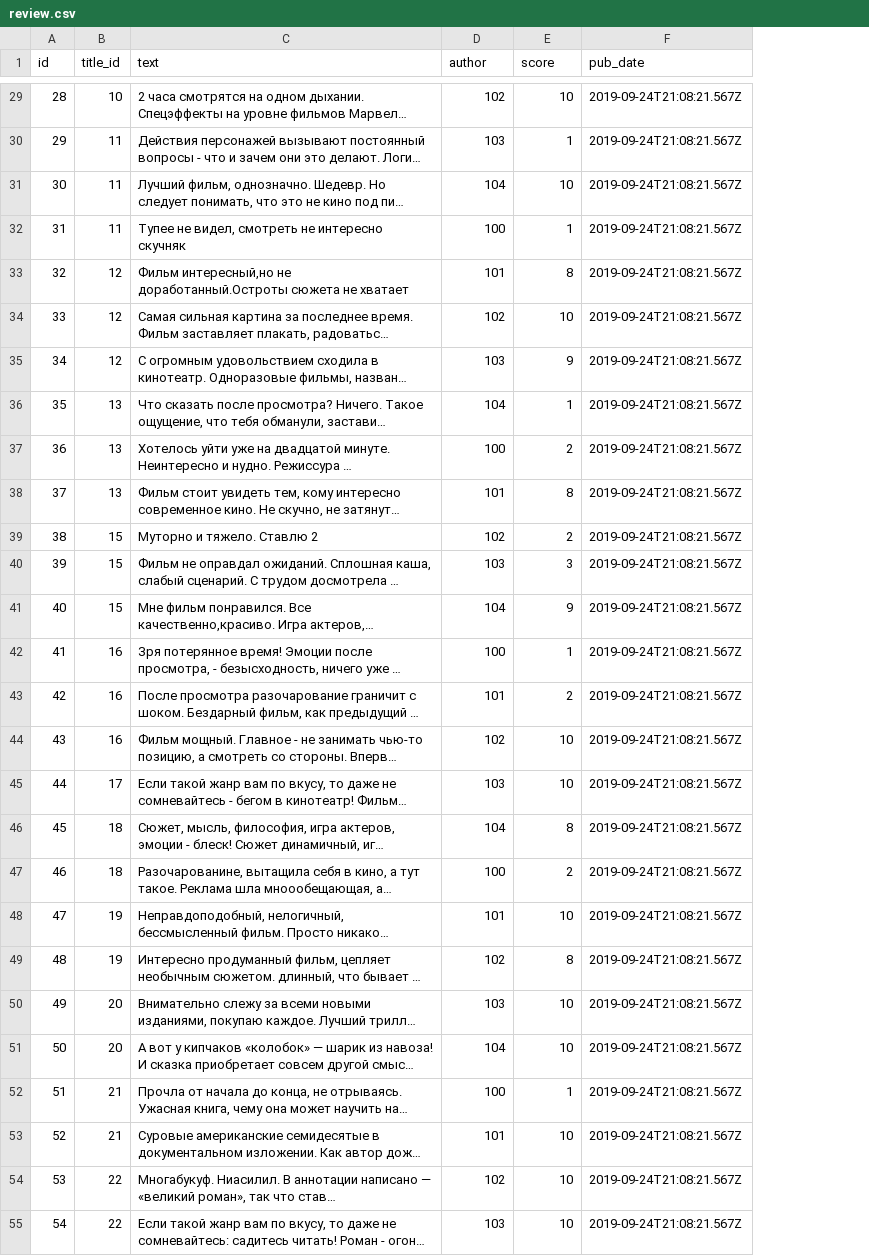
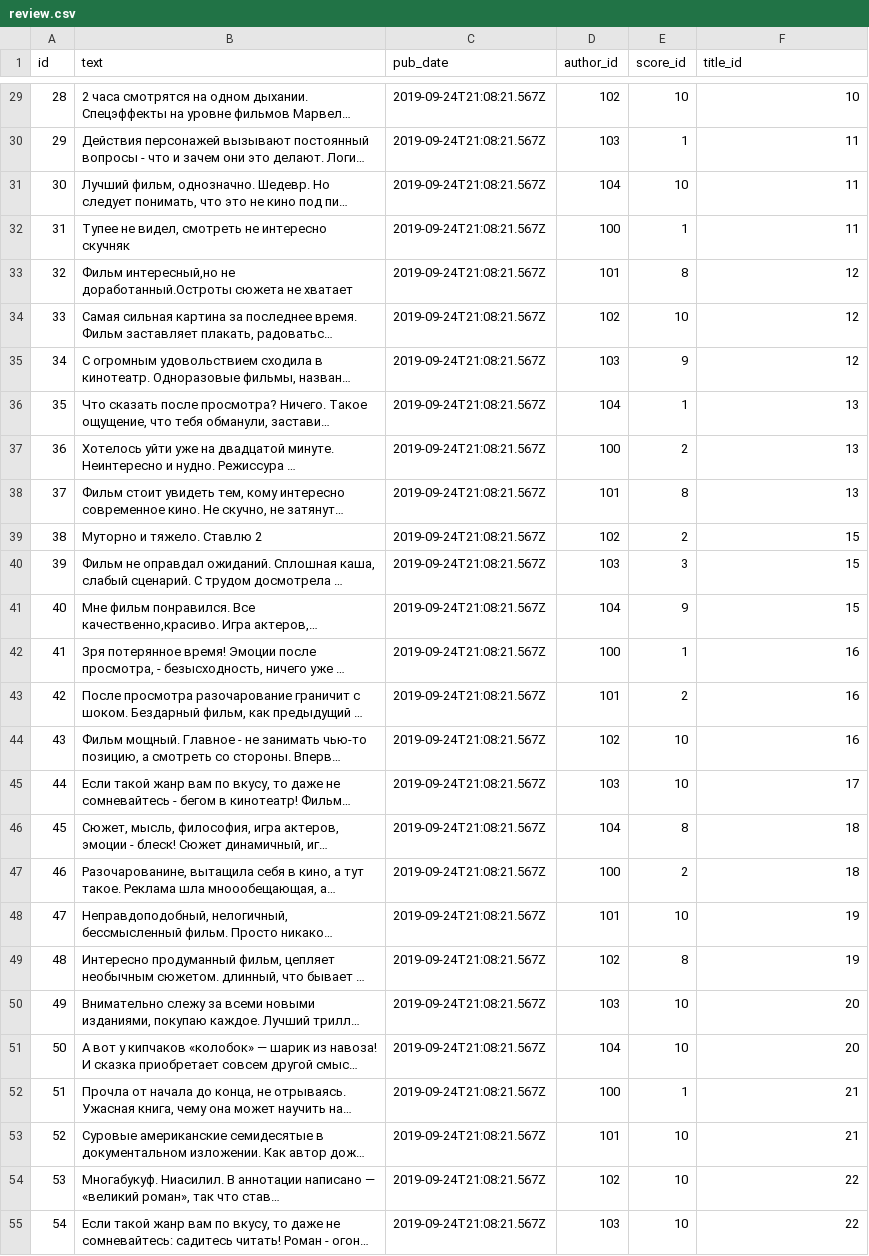
Before and after one commit to ps-iria/api_yamdb, a CSV file: data/review.csv, drawn as a sheet; only a part is shown, gaps mark what is left out; long unchanged cells end in …; removed rows and columns are numbered as before the commit, all else as after; the diff covers the shown part only; the diff names each change by its address in the sheet, - before the commit and + after, or states it on an @@ line.

```diff
--- a/data/review.csv
+++ b/data/review.csv
-column B (title_id), rows 29-55: 10 | 11 | 11 | 11 | 12 | 12 | 12 | 13 | 13 | 13 | 15 | 15 | 15 | 16 | 16 | 16 | 17 | 18 | 18 | 19 | 19 | 20 | 20 | 21 | 21 | 22 | 22
+column C (pub_date), rows 29-55: all 2019-09-24T21:08:21.567Z
-D1: author
+D1: author_id
-E1: score
+E1: score_id
-F1: pub_date
+F1: title_id
-F29 (title_id): 2019-09-24T21:08:21.567Z
+F29 (title_id): 10
-F30:F32 (title_id): 2019-09-24T21:08:21.567Z
+F30:F32 (title_id): 11
-F33:F35 (title_id): 2019-09-24T21:08:21.567Z
+F33:F35 (title_id): 12
-F36:F38 (title_id): 2019-09-24T21:08:21.567Z
+F36:F38 (title_id): 13
-F39:F41 (title_id): 2019-09-24T21:08:21.567Z
+F39:F41 (title_id): 15
-F42:F44 (title_id): 2019-09-24T21:08:21.567Z
+F42:F44 (title_id): 16
-F45 (title_id): 2019-09-24T21:08:21.567Z
+F45 (title_id): 17
-F46:F47 (title_id): 2019-09-24T21:08:21.567Z
+F46:F47 (title_id): 18
-F48:F49 (title_id): 2019-09-24T21:08:21.567Z
+F48:F49 (title_id): 19
-F50:F51 (title_id): 2019-09-24T21:08:21.567Z
+F50:F51 (title_id): 20
-F52:F53 (title_id): 2019-09-24T21:08:21.567Z
+F52:F53 (title_id): 21
-F54:F55 (title_id): 2019-09-24T21:08:21.567Z
+F54:F55 (title_id): 22
```
Also changed, not shown: 48 edited cells elsewhere in this file, data/comments.csv, data/titles.csv, 3 other files.
